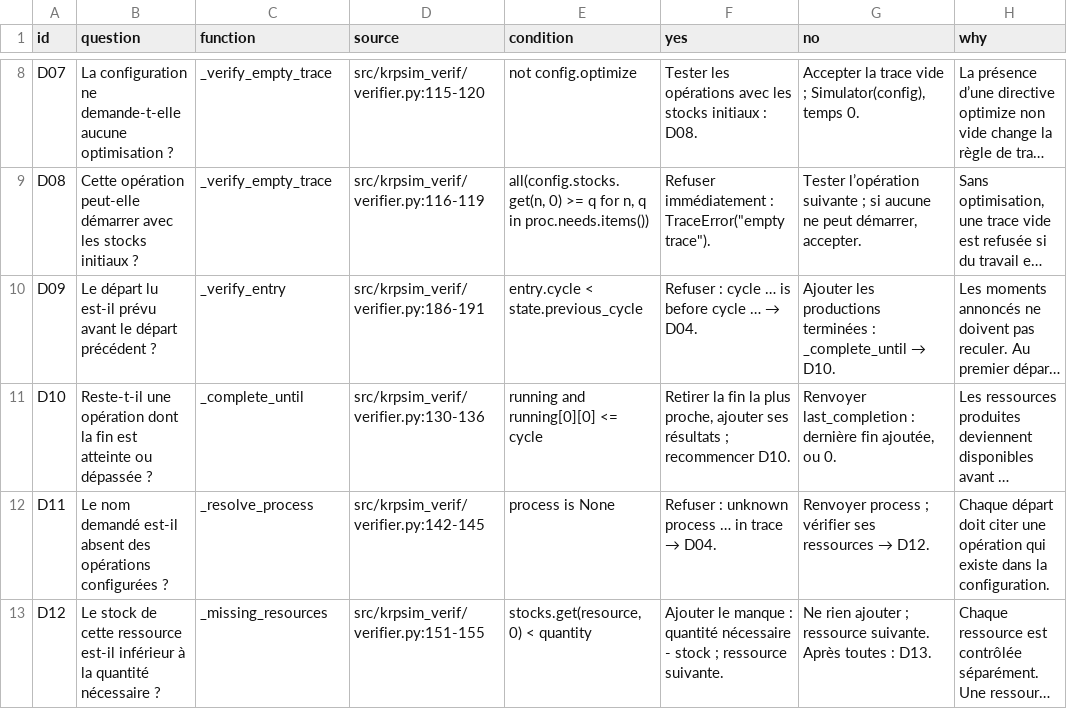
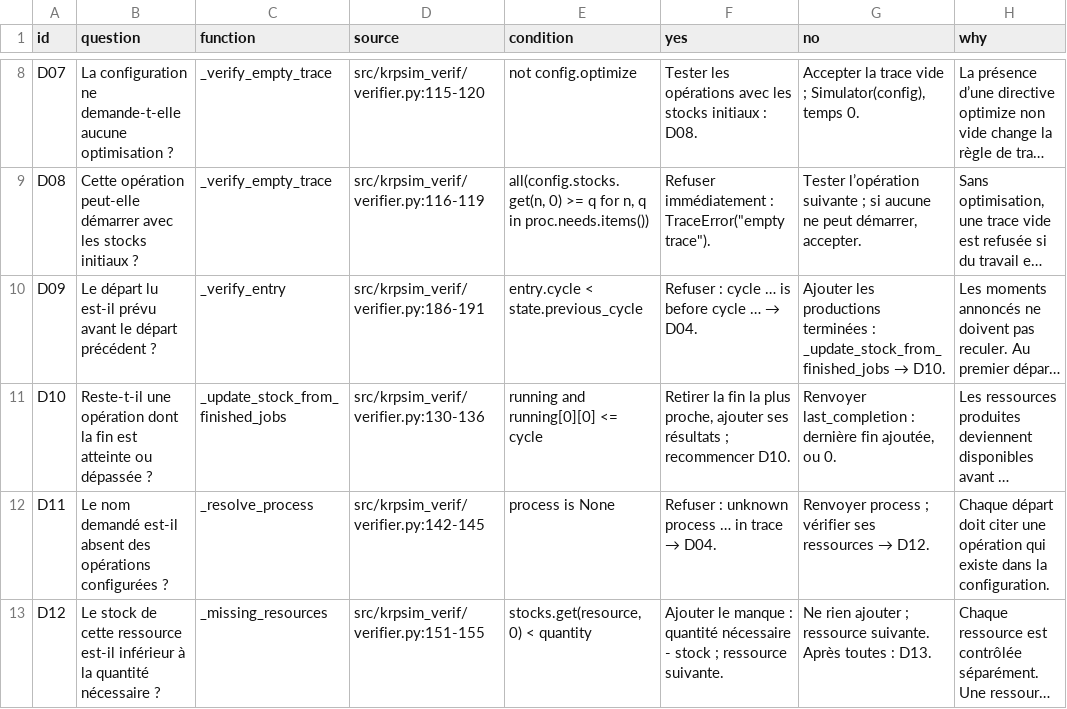
Before and after one commit to raveriss/krpsim, a CSV file: output/pdf/eli5_source/matrice_tracabilite.csv, drawn as a sheet; only a part is shown, gaps mark what is left out; long unchanged cells end in …; the diff names each change by its address in the sheet, - before the commit and + after, or states it on an @@ line.

```diff
--- a/output/pdf/eli5_source/matrice_tracabilite.csv
+++ b/output/pdf/eli5_source/matrice_tracabilite.csv
@@ G10 (no): …terminées : _complete_until → D10. → …terminées : _update_stock_from_finished_jobs → D10. @@
-C11 (function): _complete_until
+C11 (function): _update_stock_from_finished_jobs
```
Also changed, not shown: output/pdf/krpsim_verif_eli5_sources/eli5_source/matrice_tracabilite.csv, 12 other files.
